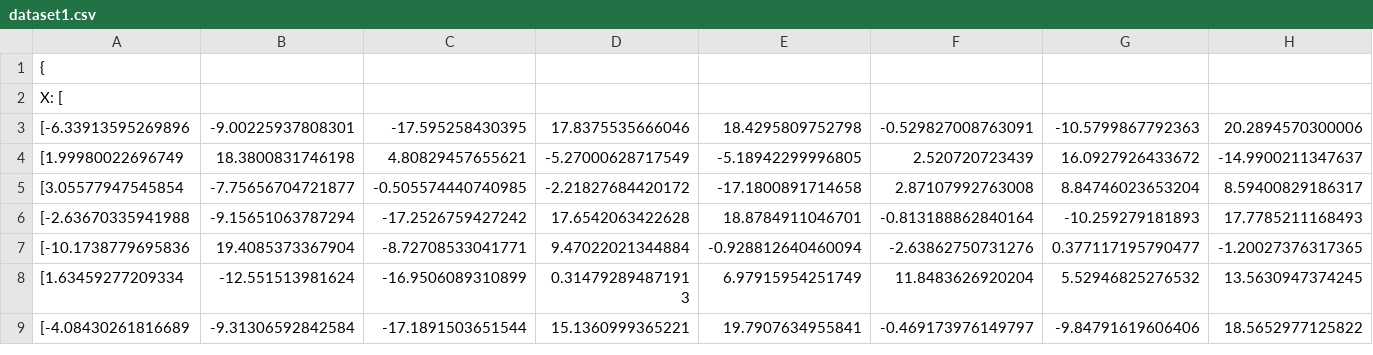
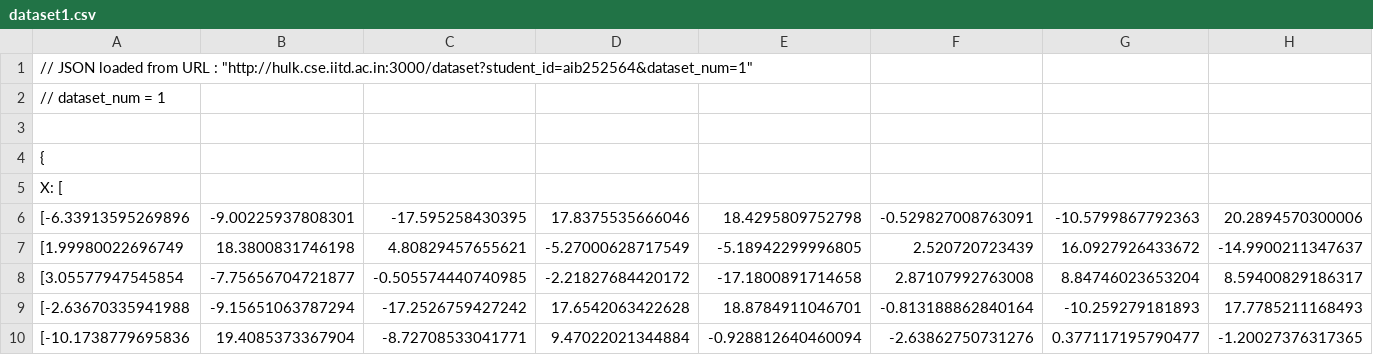
Before and after one commit to Sweta-Das/IITD_DataMining, a CSV file: A2/q1/dataset1.csv (was A2/q2/dataset1.csv), drawn as a sheet; only a part is shown; the shorter side is filled out with more unchanged rows; rows hold the shown columns only; the diff names each change by its address in the sheet, - before the commit and + after, or states it on an @@ line.

```diff
--- a/A2/q2/dataset1.csv
+++ b/A2/q1/dataset1.csv
+row 1: // JSON loaded from URL : "http://hulk.cse.iitd.ac.in:3000/dataset?student_id=aib252564&dataset_num=1"
+row 2: // dataset_num = 1
+row 3: (empty)
```
Also changed, not shown: A2/q1/dataset2.csv, 15 other files.
